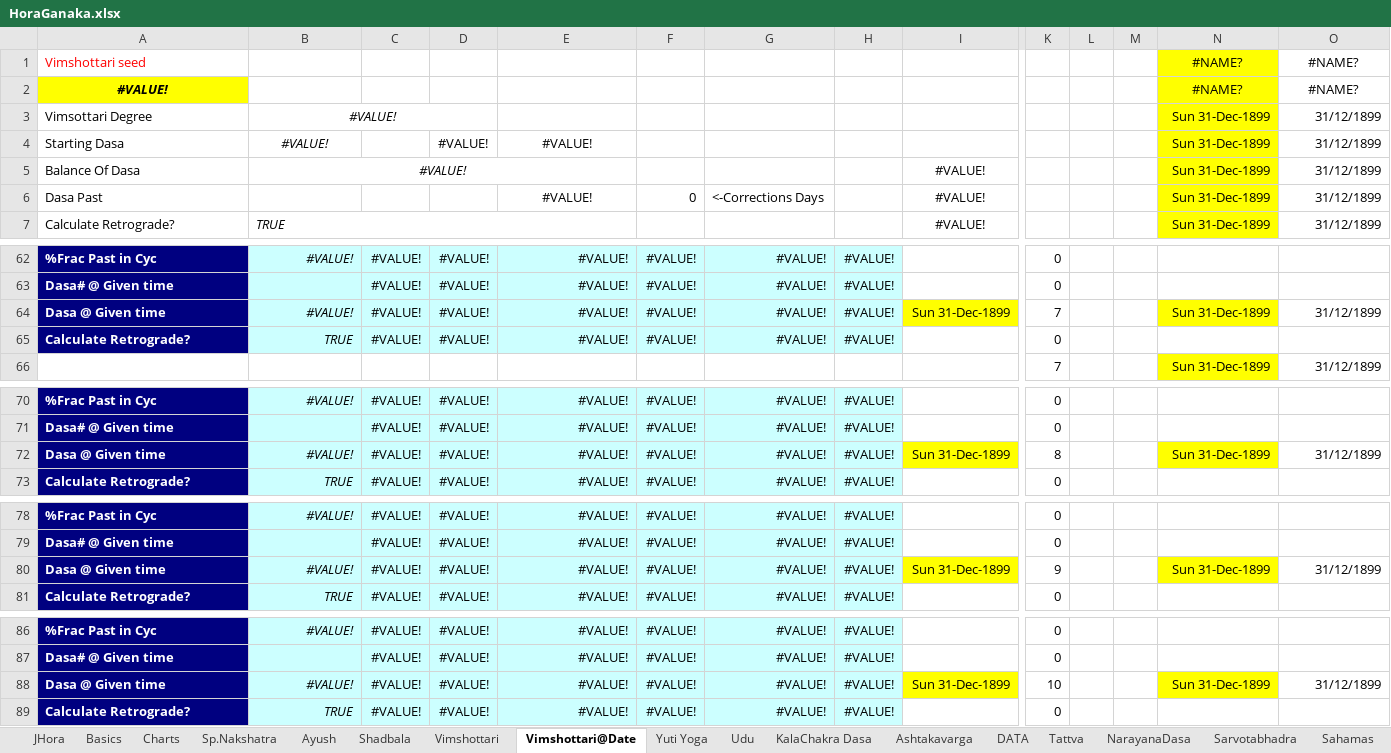
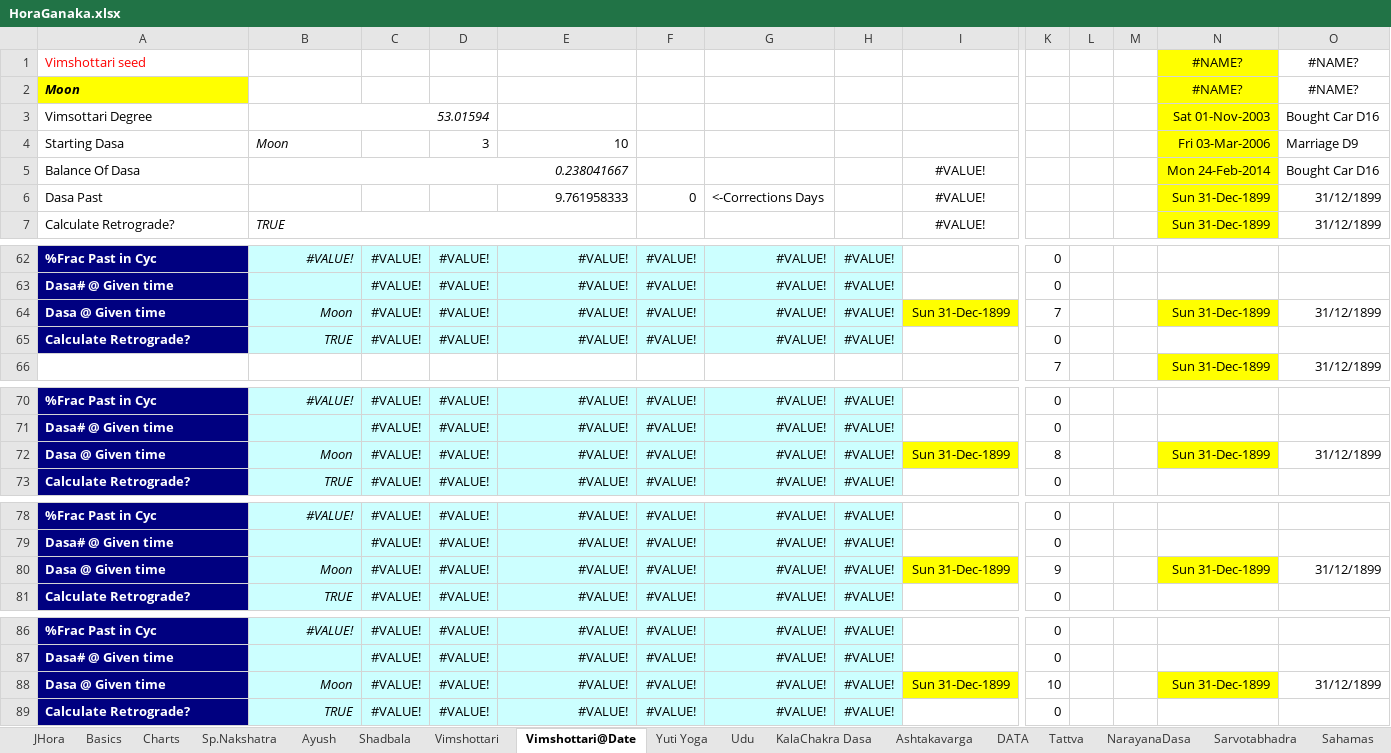
Before and after one commit to SanjayPrabhakaran/HoraGanaka, an Excel workbook: HoraGanaka.xlsx, sheet Vimshottari@Date, drawn as a sheet; only a part is shown, gaps mark what is left out; values as stored, in another font and other column widths than the file's, no borders; charts and pictures not drawn; removed rows and columns are numbered as before the commit, all else as after; rows hold the shown columns only; the diff covers the shown part only; the diff names each change by its address in the sheet, - before the commit and + after, or states it on an @@ line.

```diff
--- a/HoraGanaka.xlsx (sheet Vimshottari@Date)
+++ b/HoraGanaka.xlsx (sheet Vimshottari@Date)
-A2: #VALUE!
+A2: Moon
-A2 alignment: center
+A2 alignment: left
-row 3: Vimsottari Degree | #VALUE! |  |  |  |  |  |  |  |  |  |  | Sun 31-Dec-1899 | 31/12/1899
-row 4: Starting Dasa | #VALUE! |  | #VALUE! | #VALUE! |  |  |  |  |  |  |  | Sun 31-Dec-1899 | 31/12/1899
+row 3: Vimsottari Degree | 53.01594 |  |  |  |  |  |  |  |  |  |  | Sat 01-Nov-2003 | Bought Car D16
+row 4: Starting Dasa | Moon |  | 3 | 10 |  |  |  |  |  |  |  | Fri 03-Mar-2006 | Marriage D9
-B5: #VALUE!
+B5: 0.238041667
-B5 alignment: center
+B5 alignment: right
-N5: Sun 31-Dec-1899
+N5: Mon 24-Feb-2014
-O5: 31/12/1899
+O5: Bought Car D16
-E6: #VALUE!
+E6: 9.761958333
-E6 alignment: center
+E6 alignment: right
-B64: #VALUE!
+B64: Moon
-B72: #VALUE!
+B72: Moon
-B80: #VALUE!
+B80: Moon
-B88: #VALUE!
+B88: Moon
```
Also changed, not shown: 51 edited cells elsewhere in this sheet, sheet Ashtakavarga, sheet Vimshottari, sheet Basics, sheet JHora, sheet Shadbala, sheet Sp.Nakshatra, 9 more sheets, hidden cells, charts or pictures, 1 other file.
